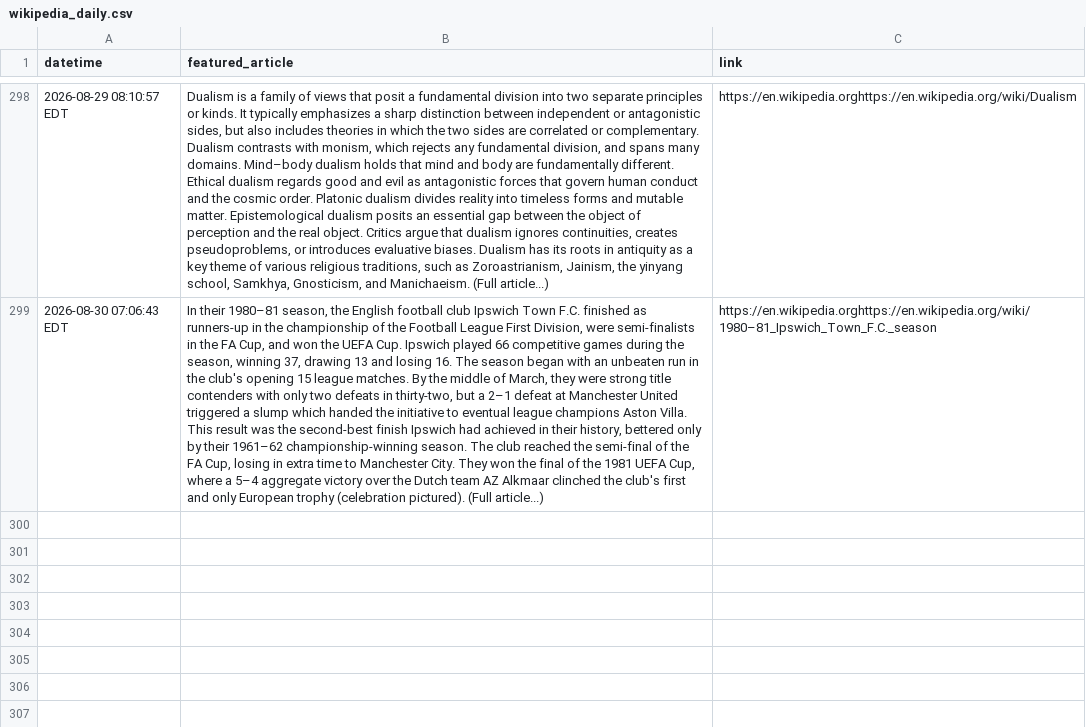
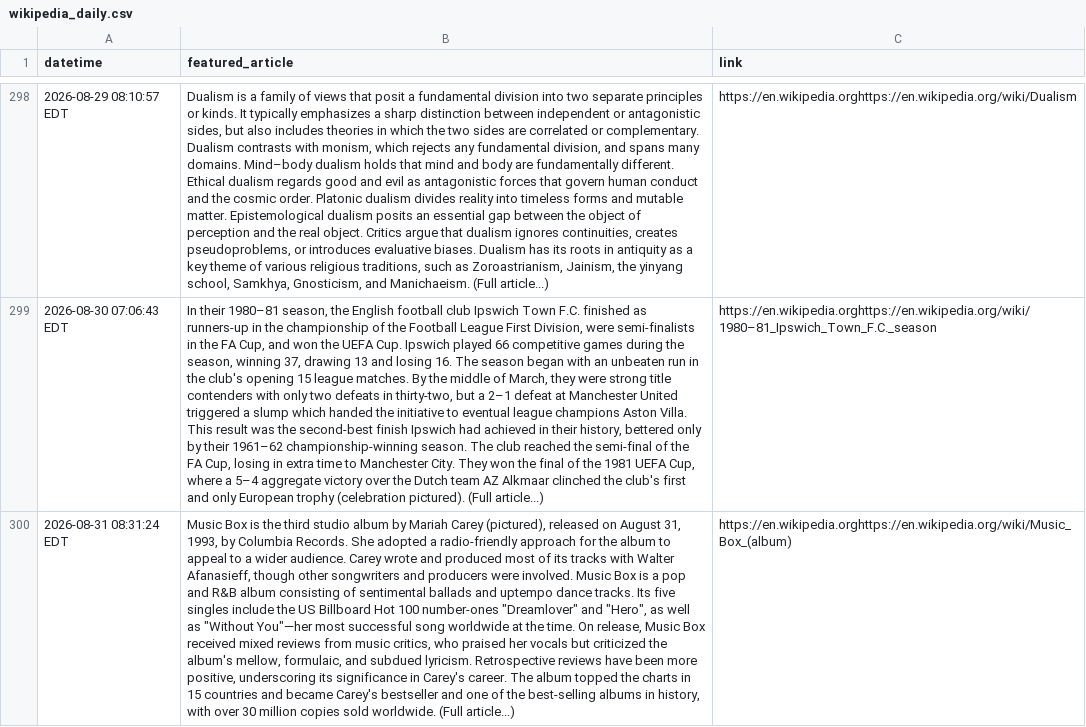
Before and after one commit to jonmccurdy/wikipedia-daily-scraper, a CSV file: data/wikipedia_daily.csv, drawn as a sheet; only a part is shown, gaps mark what is left out; the diff names each change by its address in the sheet, - before the commit and + after, or states it on an @@ line.

```diff
--- a/data/wikipedia_daily.csv
+++ b/data/wikipedia_daily.csv
+row 300: 2026-08-31 08:31:24 EDT | Music Box is the third studio album by Mariah Carey (pictured), released on August 31, 1993, by Columbia Records. She adopted a radio-friendly approach for the album to appeal to a wider audience. Carey wrote and produced most of its tracks with Walter Afanasieff, though other songwriters and producers were involved. Music Box is a pop and R&B album consisting of sentimental ballads and uptempo dance tracks. Its five singles include the US Billboard Hot 100 number-ones "Dreamlover" and "Hero", as well as "Without You"—her most successful song worldwide at the time. On release, Music Box received mixed reviews from music critics, who praised her vocals but criticized the album's mellow, formulaic, and subdued lyricism. Retrospective reviews have been more positive, underscoring its significance in Carey's career. The album topped the charts in 15 countries and became Carey's bestseller and one of the best-selling albums in history, with over 30 million copies sold worldwide. (Full article...) | https://en.wikipedia.orghttps://en.wikipedia.org/wiki/Music_Box_(album)
```
